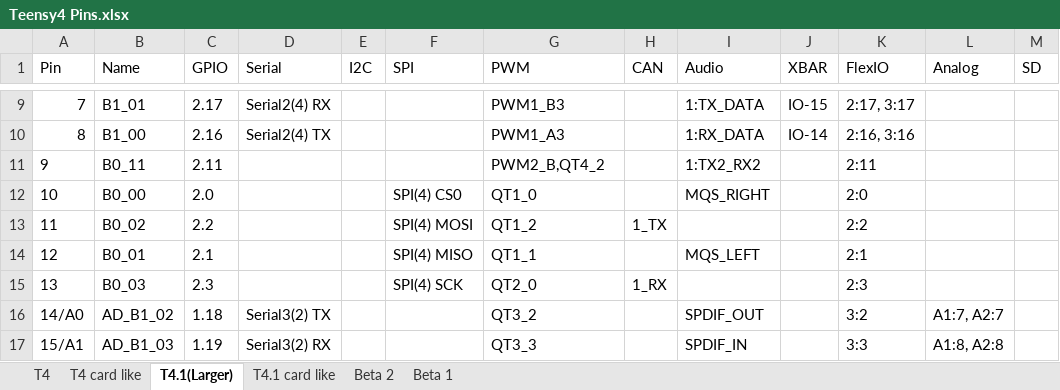
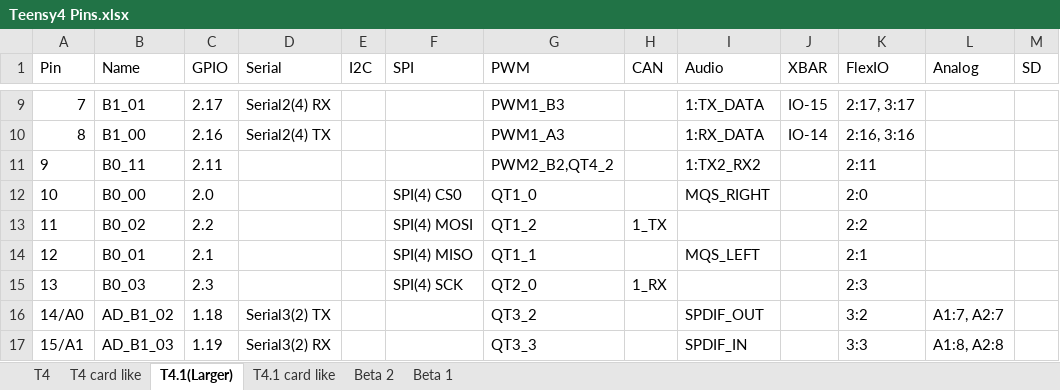
Before and after one commit to KurtE/TeensyDocuments, an Excel workbook: Teensy4 Pins.xlsx, sheet T4.1(Larger), drawn as a sheet; only a part is shown, gaps mark what is left out; values as stored, in another font and other column widths than the file's, no borders; table styles not drawn; the diff names each change by its address in the sheet, - before the commit and + after, or states it on an @@ line.

```diff
--- a/Teensy4 Pins.xlsx (sheet T4.1(Larger))
+++ b/Teensy4 Pins.xlsx (sheet T4.1(Larger))
-G11 (PWM): PWM2_B,QT4_2
+G11 (PWM): PWM2_B2,QT4_2
```
Also changed, not shown: sheet T4.1 card like, sheet T4 card like, charts or pictures.
